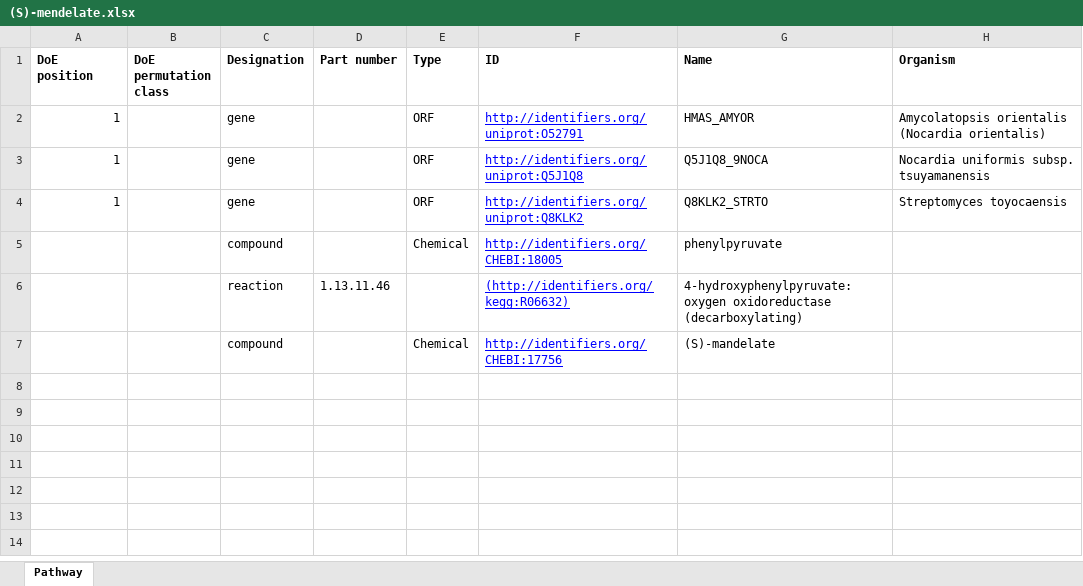
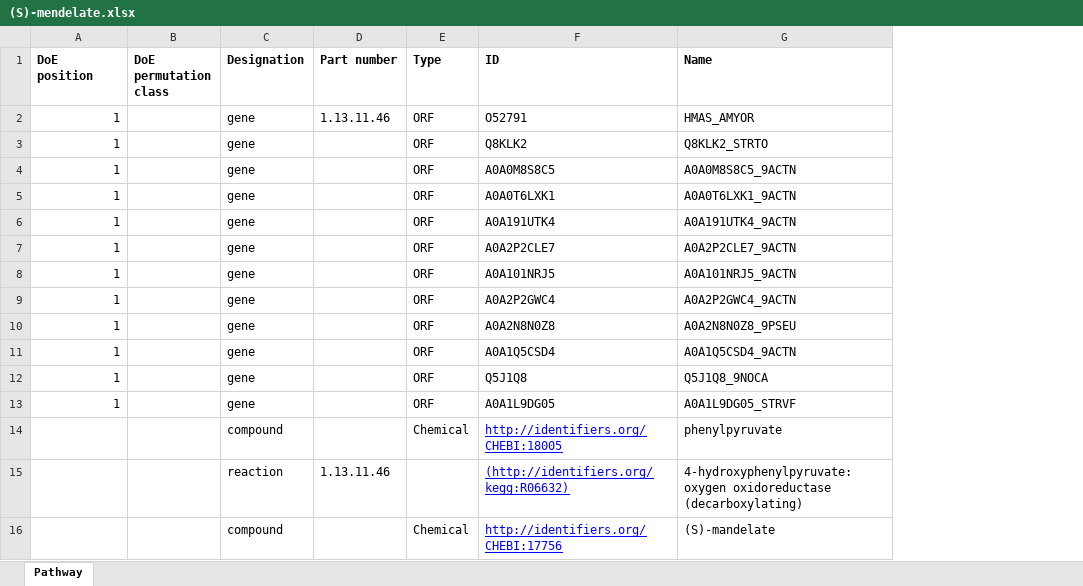
Before and after one commit to neilswainston/biomaterials, an Excel workbook: data/(S)-mendelate/(S)-mendelate.xlsx, sheet Pathway, drawn as a sheet; values as stored, in another font and other column widths than the file's, no borders; removed rows and columns are numbered as before the commit, all else as after; the diff names each change by its address in the sheet, - before the commit and + after, or states it on an @@ line.

```diff
--- a/data/(S)-mendelate/(S)-mendelate.xlsx (sheet Pathway)
+++ b/data/(S)-mendelate/(S)-mendelate.xlsx (sheet Pathway)
-column H (Organism), rows 2-4: Amycolatopsis orientalis (Nocardia orientalis) | Nocardia uniformis subsp. tsuyamanensis | Streptomyces toyocaensis
-D2 (Part number): (empty)
+D2 (Part number): 1.13.11.46
-F2 (ID): http://identifiers.org/uniprot:O52791
+F2 (ID): O52791
@@ F2 underline: on → off, text colour: #0000FF → black @@
+row 3: 1 |  | gene |  | ORF | Q8KLK2 | Q8KLK2_STRTO
+row 4: 1 |  | gene |  | ORF | A0A0M8S8C5 | A0A0M8S8C5_9ACTN
+row 5: 1 |  | gene |  | ORF | A0A0T6LXK1 | A0A0T6LXK1_9ACTN
+row 6: 1 |  | gene |  | ORF | A0A191UTK4 | A0A191UTK4_9ACTN
+row 7: 1 |  | gene |  | ORF | A0A2P2CLE7 | A0A2P2CLE7_9ACTN
+row 8: 1 |  | gene |  | ORF | A0A101NRJ5 | A0A101NRJ5_9ACTN
+row 9: 1 |  | gene |  | ORF | A0A2P2GWC4 | A0A2P2GWC4_9ACTN
+row 10: 1 |  | gene |  | ORF | A0A2N8N0Z8 | A0A2N8N0Z8_9PSEU
+row 11: 1 |  | gene |  | ORF | A0A1Q5CSD4 | A0A1Q5CSD4_9ACTN
-F12 (ID): http://identifiers.org/uniprot:Q5J1Q8
+F12 (ID): Q5J1Q8
@@ F12:F13 underline: on → off, text colour: #0000FF → black @@
-F13 (ID): http://identifiers.org/uniprot:Q8KLK2
+F13 (ID): A0A1L9DG05
-G13 (Name): Q8KLK2_STRTO
+G13 (Name): A0A1L9DG05_STRVF
```
Also changed, not shown: 5 other files.
